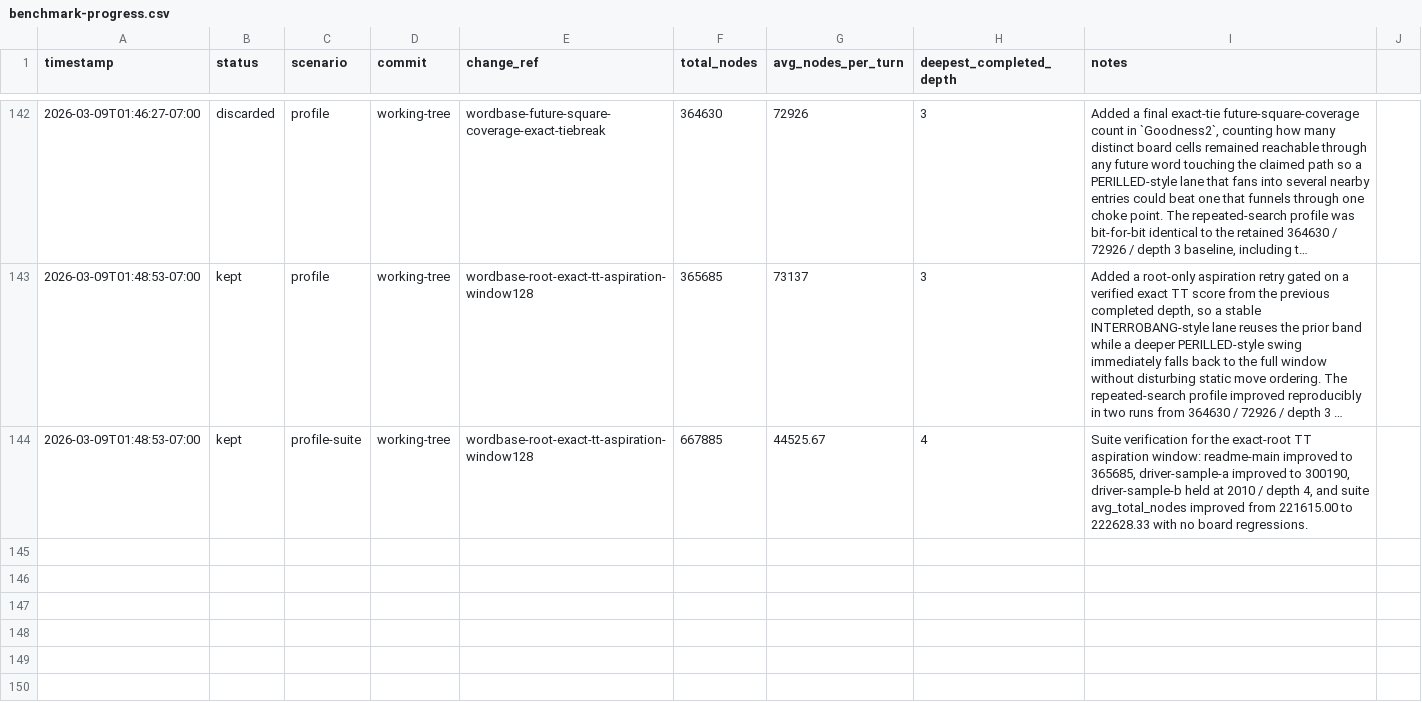
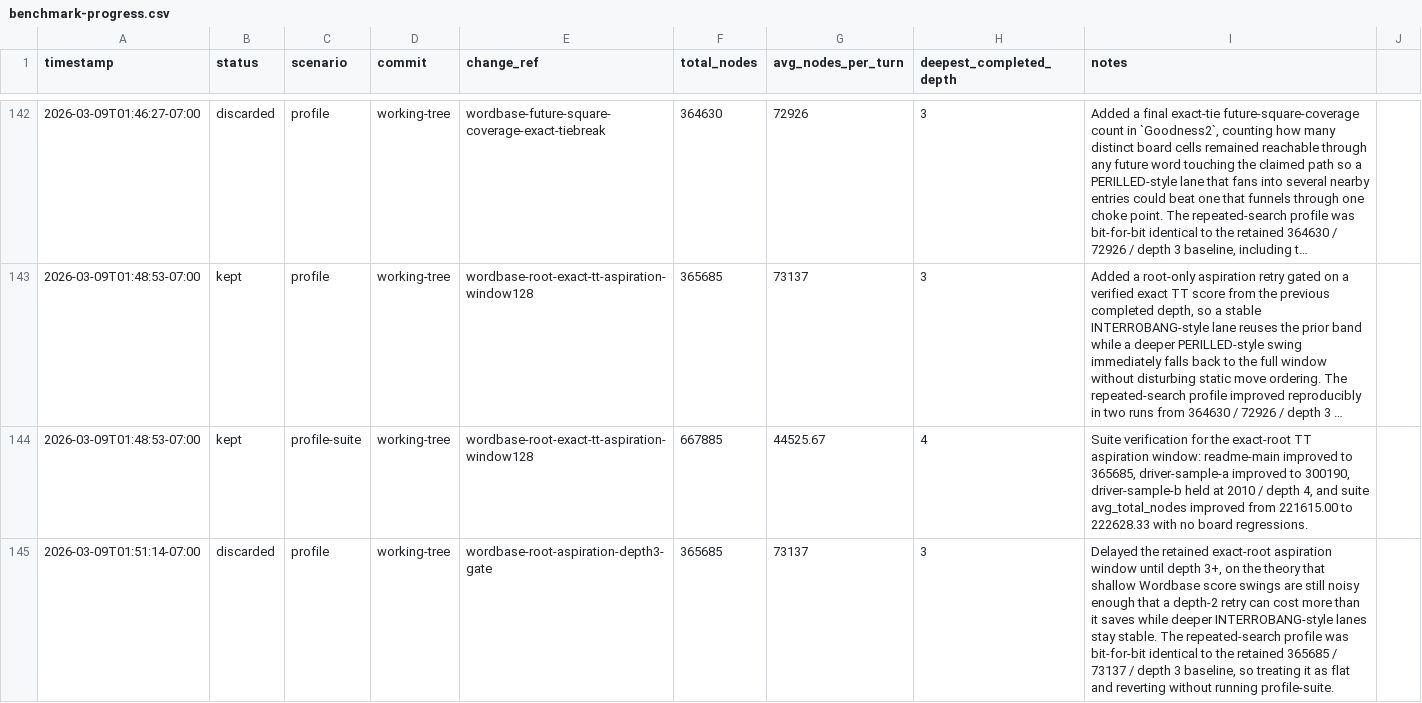
Before and after one commit to scottmsilver/wordbase-player, a CSV file: logs/agent-loop/worker-3/benchmark-progress.csv, drawn as a sheet; only a part is shown, gaps mark what is left out; long unchanged cells end in …; the diff names each change by its address in the sheet, - before the commit and + after, or states it on an @@ line.

```diff
--- a/logs/agent-loop/worker-3/benchmark-progress.csv
+++ b/logs/agent-loop/worker-3/benchmark-progress.csv
+row 145: 2026-03-09T01:51:14-07:00 | discarded | profile | working-tree | wordbase-root-aspiration-depth3-gate | 365685 | 73137 | 3 | Delayed the retained exact-root aspiration window until depth 3+, on the theory that shallow Wordbase score swings are still noisy enough that a depth-2 retry can cost more than it saves while deeper INTERROBANG-style lanes stay stable. The repeated-search profile was bit-for-bit identical to the retained 365685 / 73137 / depth 3 baseline, so treating it as flat and reverting without running profile-suite.
```
